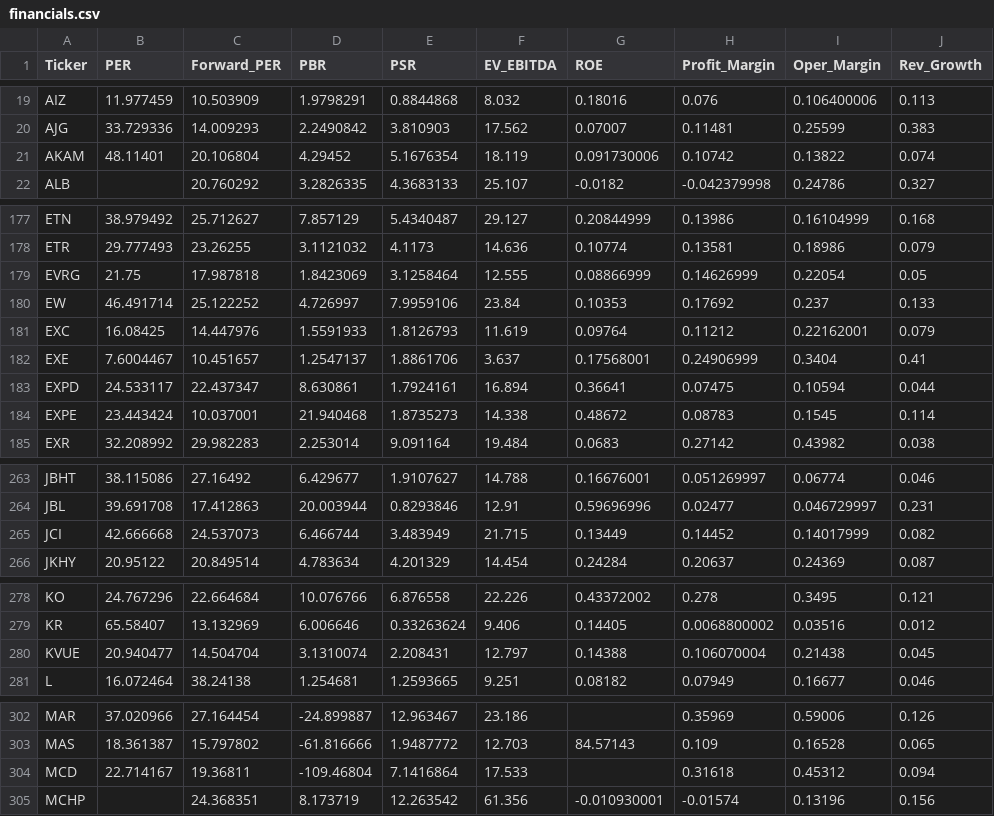
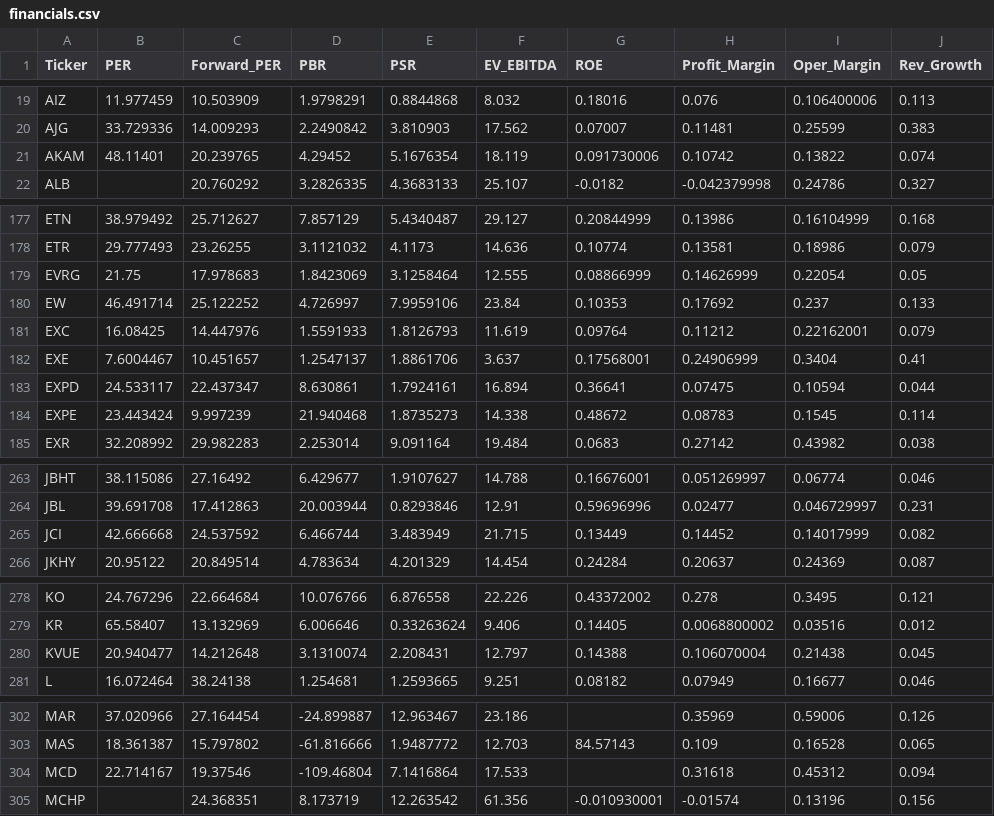
Before and after one commit to parksh9886/naspick, a CSV file: data/financials.csv, drawn as a sheet; only a part is shown, gaps mark what is left out; the diff covers the shown part only; the diff names each change by its address in the sheet, - before the commit and + after, or states it on an @@ line.

```diff
--- a/data/financials.csv
+++ b/data/financials.csv
-C21 (Forward_PER): 20.106804
+C21 (Forward_PER): 20.239765
-C179 (Forward_PER): 17.987818
+C179 (Forward_PER): 17.978683
-C184 (Forward_PER): 10.037001
+C184 (Forward_PER): 9.997239
-C265 (Forward_PER): 24.537073
+C265 (Forward_PER): 24.537592
-C280 (Forward_PER): 14.504704
+C280 (Forward_PER): 14.212648
-C304 (Forward_PER): 19.36811
+C304 (Forward_PER): 19.37546
```
Also changed, not shown: 1 edited cell elsewhere in this file, 3 other files.
